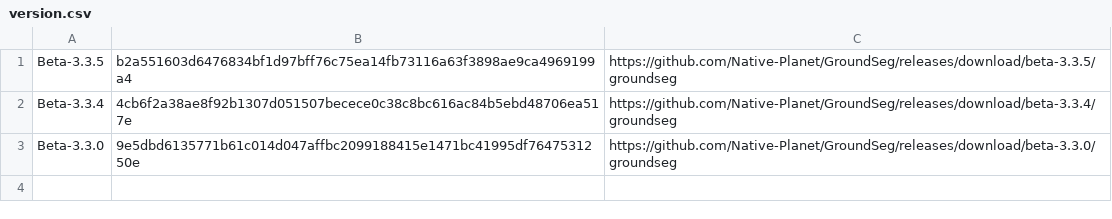
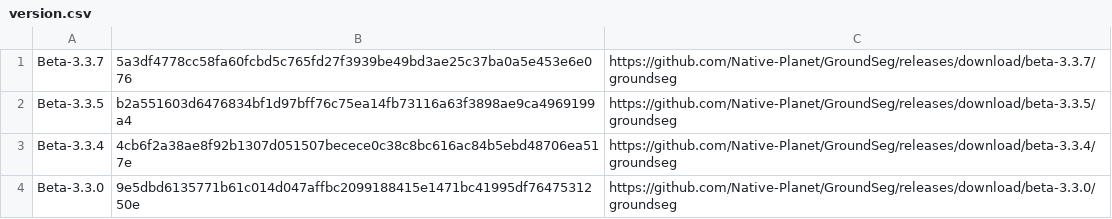
Before and after one commit to Native-Planet/GroundSeg, a CSV file: release/version.csv, drawn as a sheet.

Commit message:
beta-3.3.7

```diff
--- a/release/version.csv
+++ b/release/version.csv
@@ -1 +1,2 @@
+Beta-3.3.7,5a3df4778cc58fa60fcbd5c765fd27f3939be49bd3ae25c37ba0a5e453e6e076,https://github.com/Native-Planet/GroundSeg/releases/download/beta-3.3.7/groundseg
 Beta-3.3.5,b2a551603d6476834bf1d97bff76c75ea14fb73116a63f3898ae9ca4969199a4,https://github.com/Native-Planet/GroundSeg/releases/download/beta-3.3.5/groundseg
```
Also changed, not shown: 3 other files.
